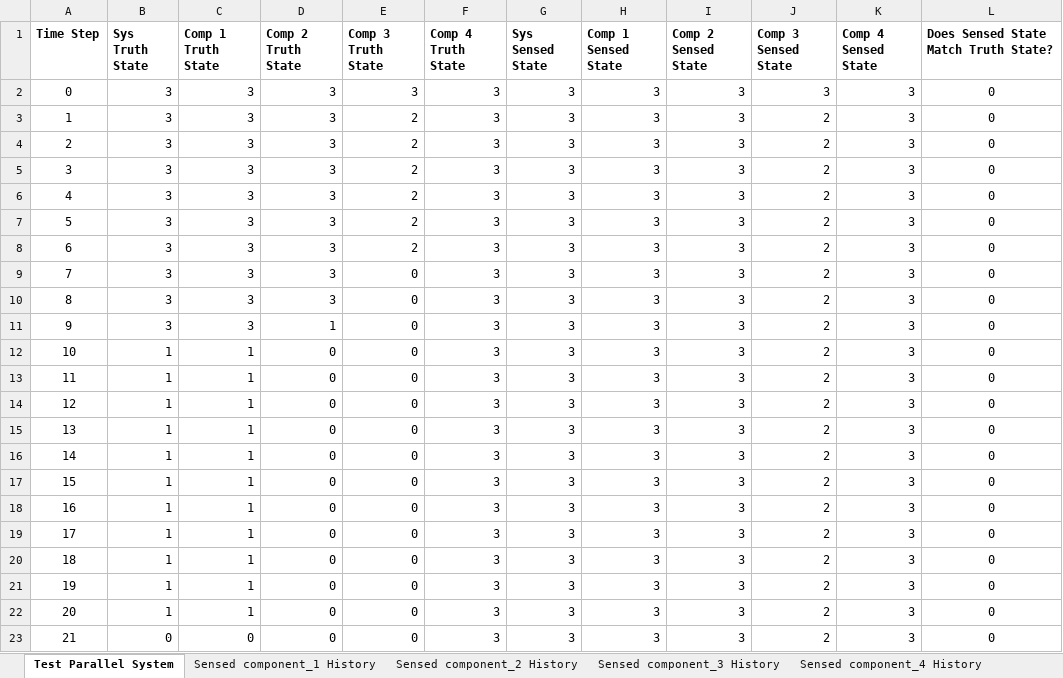
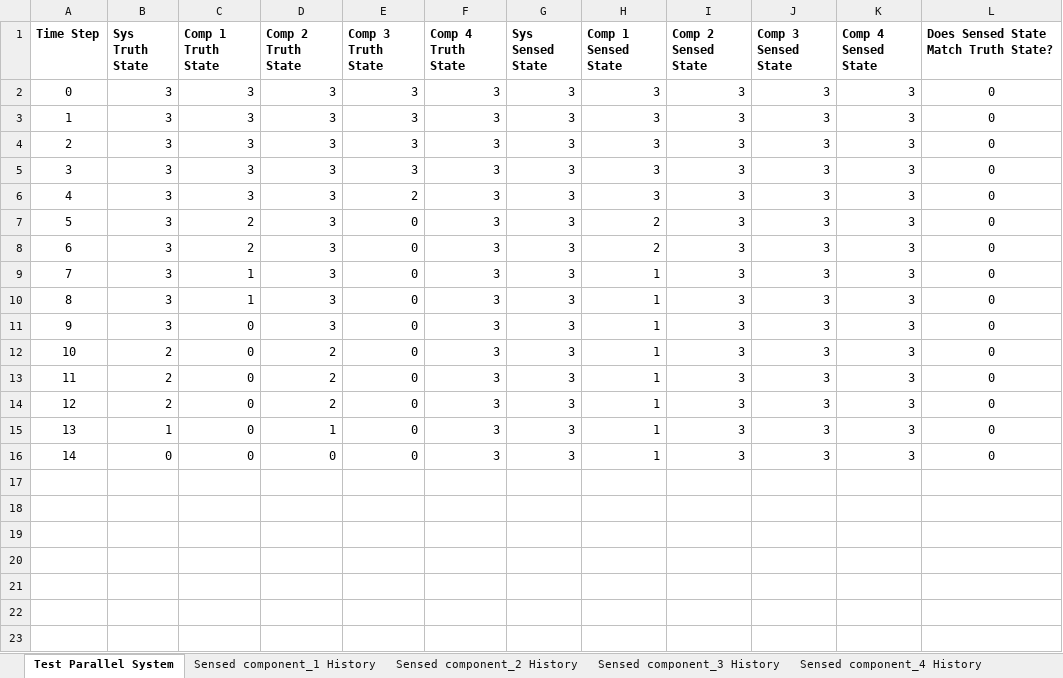
Before and after one commit to andreyaW/KISS, an Excel workbook: shipClassTests/testResults/parallel_sys_test.xlsx, sheet Test Parallel System, drawn as a sheet; values as stored, in another font and other column widths than the file's, no borders; conditional formats not drawn; removed rows and columns are numbered as before the commit, all else as after; the diff names each change by its address in the sheet, - before the commit and + after, or states it on an @@ line.

```diff
--- a/shipClassTests/testResults/parallel_sys_test.xlsx (sheet Test Parallel System)
+++ b/shipClassTests/testResults/parallel_sys_test.xlsx (sheet Test Parallel System)
-E3:E5 (Comp 3 Truth State): 2
+E3:E5 (Comp 3 Truth State): 3
-J3:J15 (Comp 3 Sensed State): 2
+J3:J15 (Comp 3 Sensed State): 3
-C7:C8 (Comp 1 Truth State): 3
+C7:C8 (Comp 1 Truth State): 2
-E7:E8 (Comp 3 Truth State): 2
+E7:E8 (Comp 3 Truth State): 0
-H7:H8 (Comp 1 Sensed State): 3
+H7:H8 (Comp 1 Sensed State): 2
-C9:C10 (Comp 1 Truth State): 3
+C9:C10 (Comp 1 Truth State): 1
-H9:H15 (Comp 1 Sensed State): 3
+H9:H15 (Comp 1 Sensed State): 1
-C11 (Comp 1 Truth State): 3
+C11 (Comp 1 Truth State): 0
-D11 (Comp 2 Truth State): 1
+D11 (Comp 2 Truth State): 3
-B12:B14 (Sys Truth State): 1
+B12:B14 (Sys Truth State): 2
-C12:C15 (Comp 1 Truth State): 1
+C12:C15 (Comp 1 Truth State): 0
-D12:D14 (Comp 2 Truth State): 0
+D12:D14 (Comp 2 Truth State): 2
-D15 (Comp 2 Truth State): 0
+D15 (Comp 2 Truth State): 1
-row 16: 14 | 1 | 1 | 0 | 0 | 3 | 3 | 3 | 3 | 2 | 3 | 0
-row 17: 15 | 1 | 1 | 0 | 0 | 3 | 3 | 3 | 3 | 2 | 3 | 0
-row 18: 16 | 1 | 1 | 0 | 0 | 3 | 3 | 3 | 3 | 2 | 3 | 0
-row 19: 17 | 1 | 1 | 0 | 0 | 3 | 3 | 3 | 3 | 2 | 3 | 0
-row 20: 18 | 1 | 1 | 0 | 0 | 3 | 3 | 3 | 3 | 2 | 3 | 0
-row 21: 19 | 1 | 1 | 0 | 0 | 3 | 3 | 3 | 3 | 2 | 3 | 0
-row 22: 20 | 1 | 1 | 0 | 0 | 3 | 3 | 3 | 3 | 2 | 3 | 0
@@ column A (Time Step) renumbered from row 16 down @@
-H16 (Comp 1 Sensed State): 3
+H16 (Comp 1 Sensed State): 1
-J16 (Comp 3 Sensed State): 2
+J16 (Comp 3 Sensed State): 3
```
Also changed, not shown: sheet Sensed component_1 History, sheet Sensed component_3 History, sheet Sensed component_2 History, sheet Sensed component_4 History, formulas that keep their value, shipClassTests/testResults/Ship_w_Parallel_Sys.xlsx, shipClassTests/testResults/Ship_w_Series_Sys.xlsx, 16 other files.
